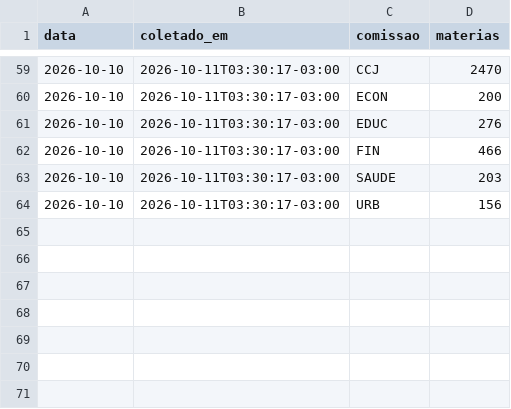
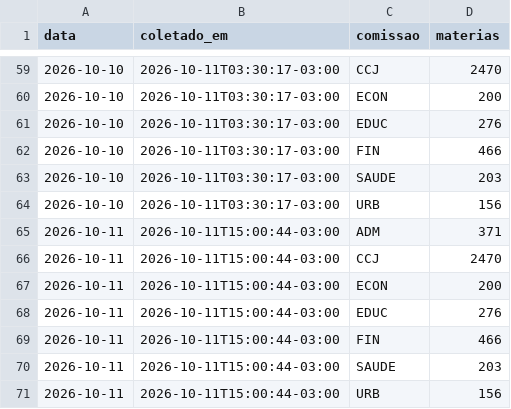
Before and after one commit to prototiposlegisla/comissoes-acervo, a CSV file: dados/coletas.csv, drawn as a sheet; only a part is shown, gaps mark what is left out; the diff names each change by its address in the sheet, - before the commit and + after, or states it on an @@ line.

```diff
--- a/dados/coletas.csv
+++ b/dados/coletas.csv
+row 65: 2026-10-11 | 2026-10-11T15:00:44-03:00 | ADM | 371
+row 66: 2026-10-11 | 2026-10-11T15:00:44-03:00 | CCJ | 2470
+row 67: 2026-10-11 | 2026-10-11T15:00:44-03:00 | ECON | 200
+row 68: 2026-10-11 | 2026-10-11T15:00:44-03:00 | EDUC | 276
+row 69: 2026-10-11 | 2026-10-11T15:00:44-03:00 | FIN | 466
+row 70: 2026-10-11 | 2026-10-11T15:00:44-03:00 | SAUDE | 203
+row 71: 2026-10-11 | 2026-10-11T15:00:44-03:00 | URB | 156
```
